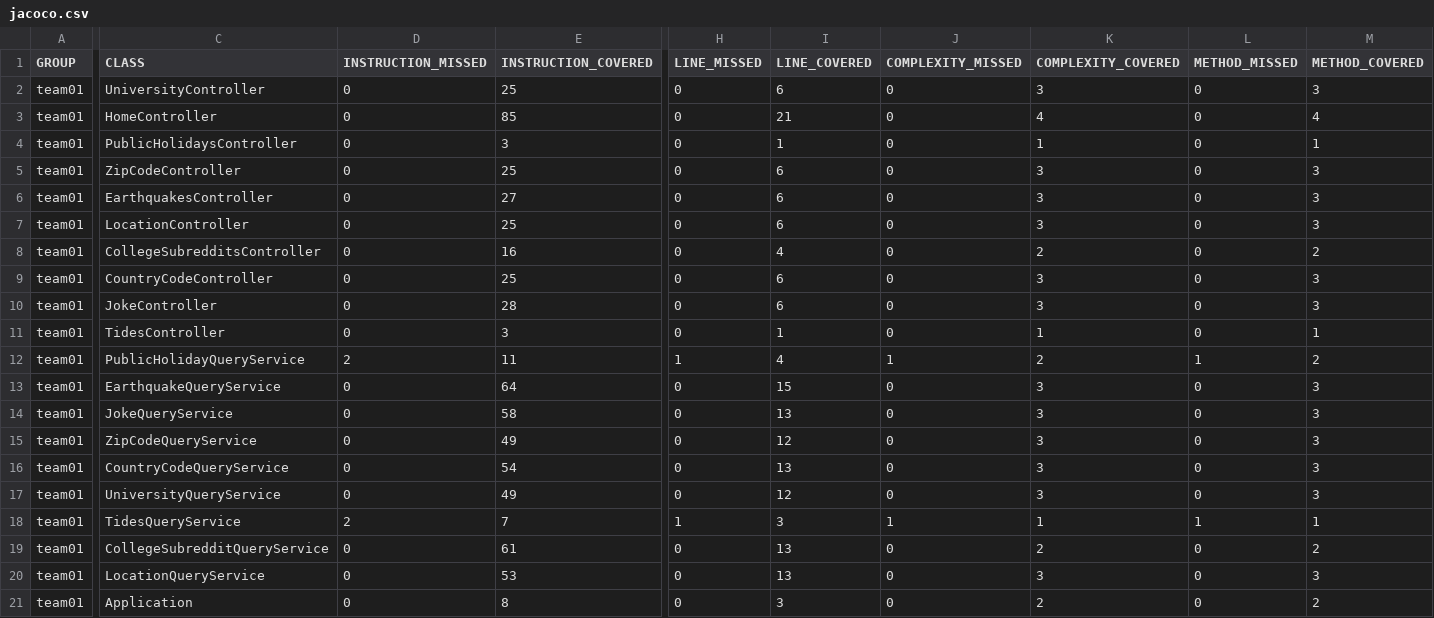
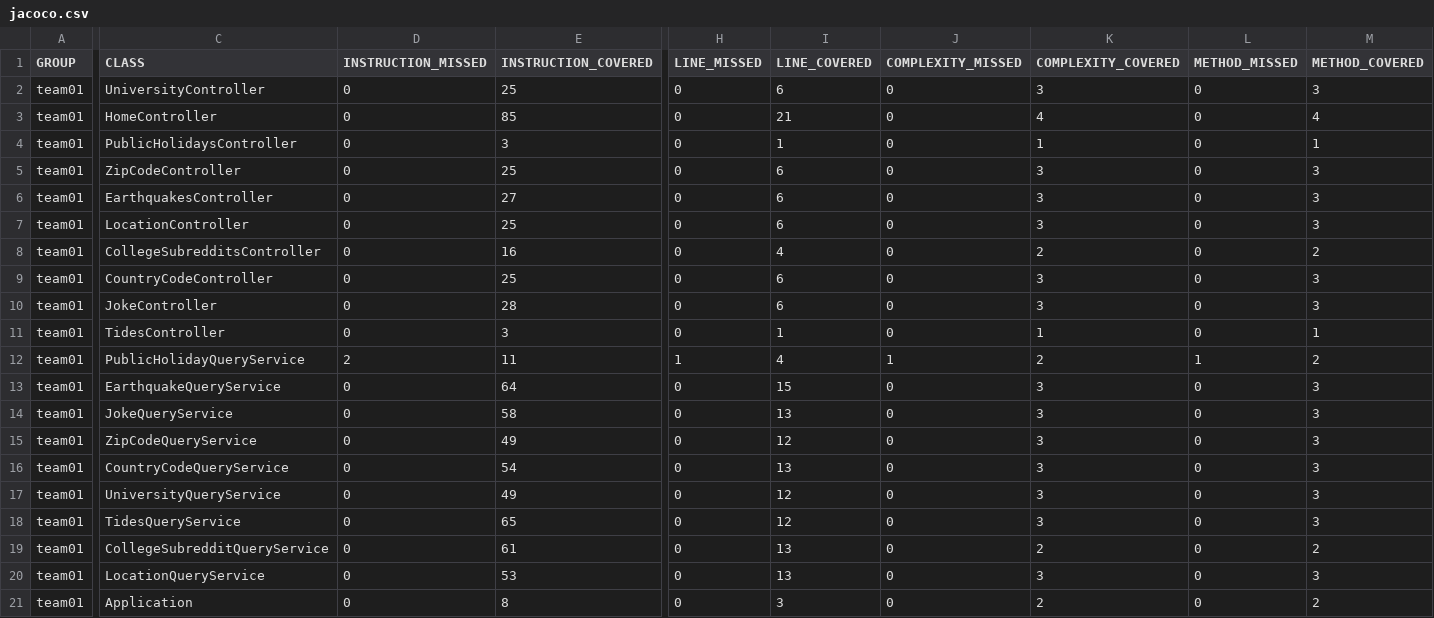
Before and after one commit to ucsb-cs156-s24/team01-s24-4pm-6, a CSV file: jacoco/jacoco.csv, drawn as a sheet; only a part is shown, gaps mark what is left out; the diff names each change by its address in the sheet, - before the commit and + after, or states it on an @@ line.

```diff
--- a/jacoco/jacoco.csv
+++ b/jacoco/jacoco.csv
-D18 (INSTRUCTION_MISSED): 2
+D18 (INSTRUCTION_MISSED): 0
-E18 (INSTRUCTION_COVERED): 7
+E18 (INSTRUCTION_COVERED): 65
-H18 (LINE_MISSED): 1
+H18 (LINE_MISSED): 0
-I18 (LINE_COVERED): 3
+I18 (LINE_COVERED): 12
-J18 (COMPLEXITY_MISSED): 1
+J18 (COMPLEXITY_MISSED): 0
-K18 (COMPLEXITY_COVERED): 1
+K18 (COMPLEXITY_COVERED): 3
-L18 (METHOD_MISSED): 1
+L18 (METHOD_MISSED): 0
-M18 (METHOD_COVERED): 1
+M18 (METHOD_COVERED): 3
```
Also changed, not shown: 7 other files.
